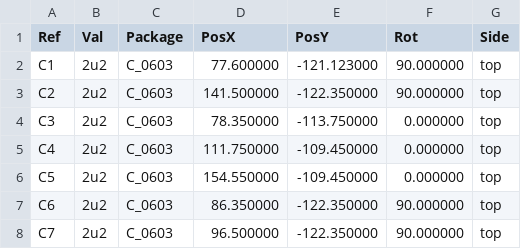
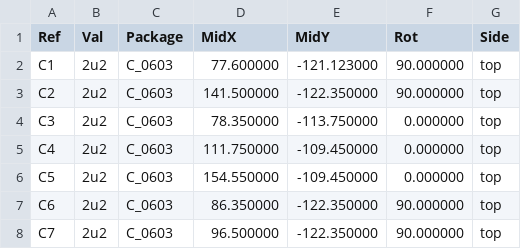
Before and after one commit to fabriciotm/MacIIROMSIMM, a CSV file: ROMSIMM8MB.4402B/gerber/ROMSIMM-top-pos.csv, drawn as a sheet; only a part is shown.

```diff
--- a/ROMSIMM8MB.4402B/gerber/ROMSIMM-top-pos.csv
+++ b/ROMSIMM8MB.4402B/gerber/ROMSIMM-top-pos.csv
@@ -1,2 +1,2 @@
-Ref,Val,Package,PosX,PosY,Rot,Side
+Ref,Val,Package,MidX,MidY,Rot,Side
 "C1","2u2","C_0603",77.600000,-121.123000,90.000000,top
```
Also changed, not shown: 19 other files.
